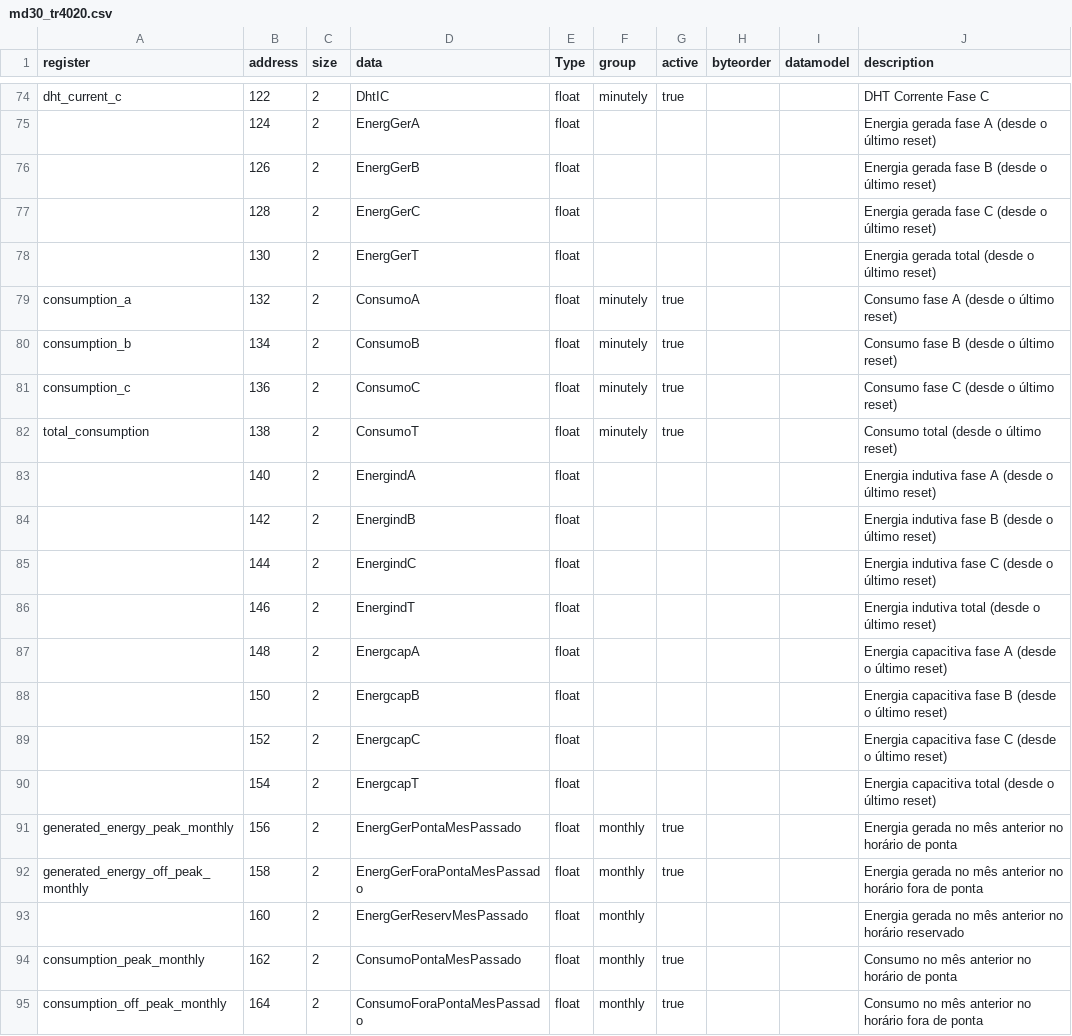
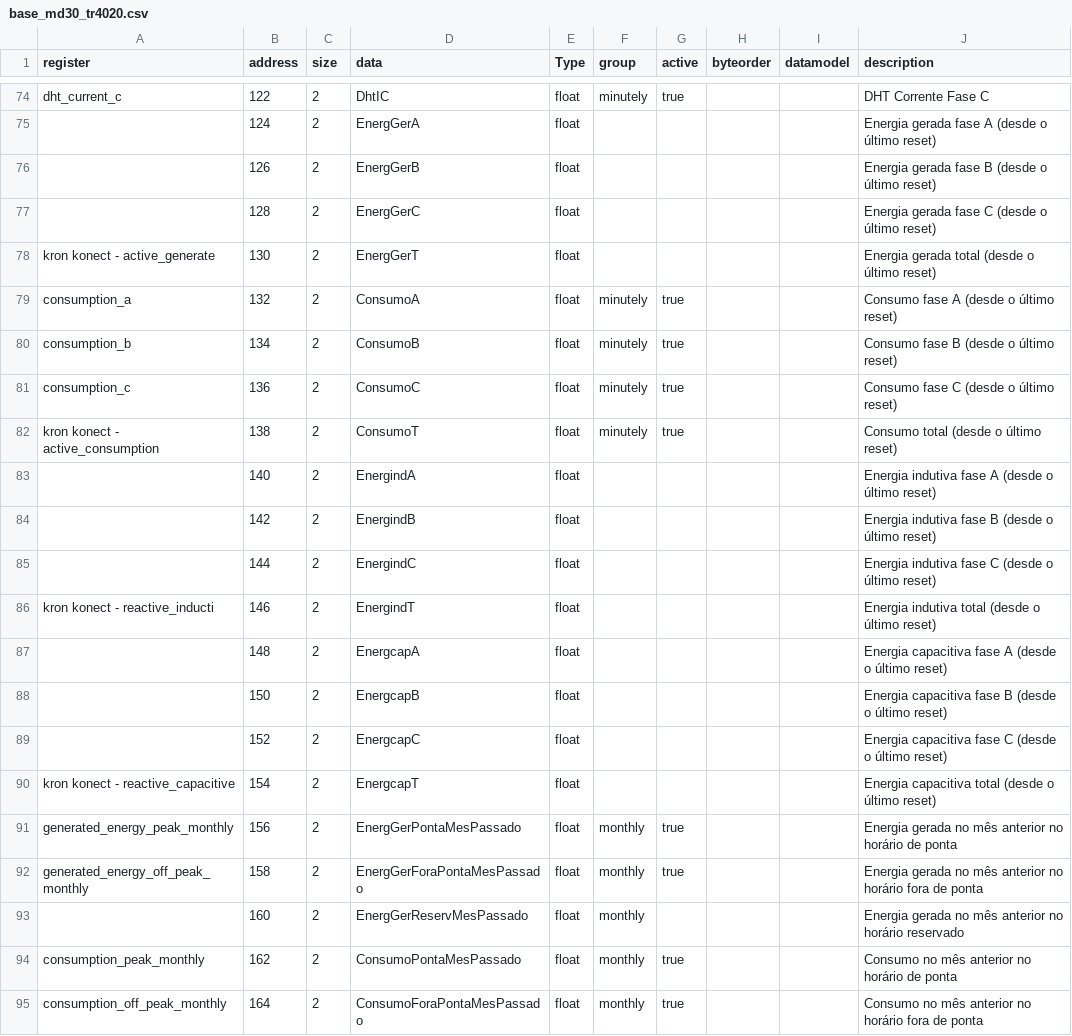
Before and after one commit to lappis-unb/sige-slave, a CSV file: data_collector/mmaps_test/base_md30_tr4020.csv (was data_collector/memory_map/md30_tr4020.csv), drawn as a sheet; only a part is shown, gaps mark what is left out.

```diff
--- a/data_collector/memory_map/md30_tr4020.csv
+++ b/data_collector/mmaps_test/base_md30_tr4020.csv
@@ -77,3 +77,3 @@ dht_current_c                       ,    122 ,   2 ,DhtIC
                                     ,    128 ,   2 ,EnergGerC                          ,float ,           ,       ,            ,                 ,Energia gerada fase C (desde o último reset)
-                                    ,    130 ,   2 ,EnergGerT                          ,float ,           ,       ,            ,                 ,Energia gerada total (desde o último reset)
+kron konect - active_generate       ,    130 ,   2 ,EnergGerT                          ,float ,           ,       ,            ,                 ,Energia gerada total (desde o último reset)
 consumption_a                       ,    132 ,   2 ,ConsumoA                           ,float ,minutely   ,true   ,            ,                 ,Consumo fase A (desde o último reset)
@@ -81,3 +81,3 @@ consumption_b                       ,    134 ,   2 ,ConsumoB
 consumption_c                       ,    136 ,   2 ,ConsumoC                           ,float ,minutely   ,true   ,            ,                 ,Consumo fase C (desde o último reset)
-total_consumption                   ,    138 ,   2 ,ConsumoT                           ,float ,minutely   ,true   ,            ,                 ,Consumo total (desde o último reset)
+kron konect - active_consumption    ,    138 ,   2 ,ConsumoT                           ,float ,minutely   ,true   ,            ,                 ,Consumo total (desde o último reset)
                                     ,    140 ,   2 ,EnergindA                          ,float ,           ,       ,            ,                 ,Energia indutiva fase A (desde o último reset)
@@ -85,3 +85,3 @@ total_consumption                   ,    138 ,   2 ,ConsumoT
                                     ,    144 ,   2 ,EnergindC                          ,float ,           ,       ,            ,                 ,Energia indutiva fase C (desde o último reset)
-                                    ,    146 ,   2 ,EnergindT                          ,float ,           ,       ,            ,                 ,Energia indutiva total (desde o último reset)
+kron konect - reactive_inducti      ,    146 ,   2 ,EnergindT                          ,float ,           ,       ,            ,                 ,Energia indutiva total (desde o último reset)
                                     ,    148 ,   2 ,EnergcapA                          ,float ,           ,       ,            ,                 ,Energia capacitiva fase A (desde o último reset)
@@ -89,3 +89,3 @@ total_consumption                   ,    138 ,   2 ,ConsumoT
                                     ,    152 ,   2 ,EnergcapC                          ,float ,           ,       ,            ,                 ,Energia capacitiva fase C (desde o último reset)
-                                    ,    154 ,   2 ,EnergcapT                          ,float ,           ,       ,            ,                 ,Energia capacitiva total (desde o último reset)
+kron konect - reactive_capacitive   ,    154 ,   2 ,EnergcapT                          ,float ,           ,       ,            ,                 ,Energia capacitiva total (desde o último reset)
 generated_energy_peak_monthly       ,    156 ,   2 ,EnergGerPontaMesPassado            ,float ,monthly    ,true   ,            ,                 ,Energia gerada no mês anterior no horário de ponta
```
Also changed, not shown: data_collector/memory_map/kron_konect.csv, 8 other files.
